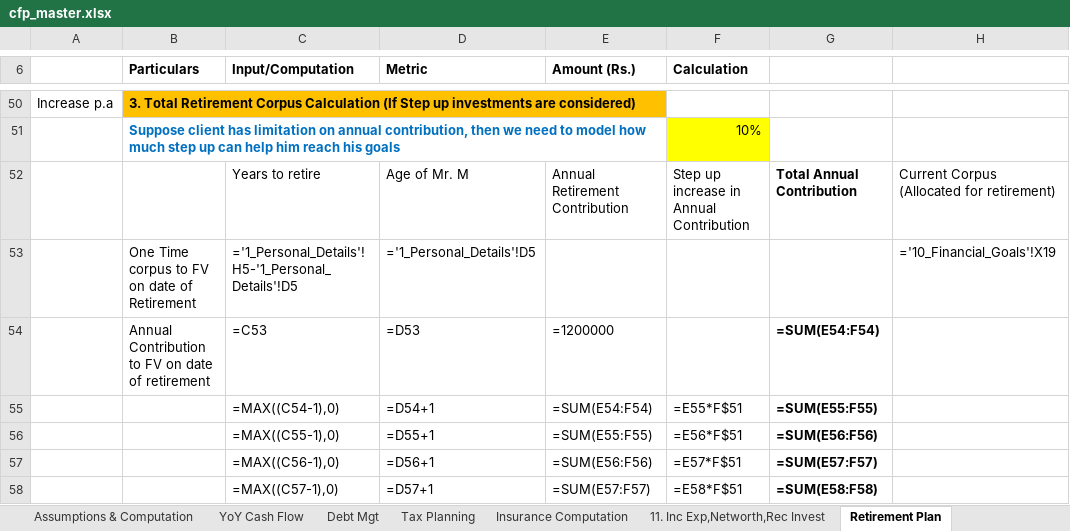
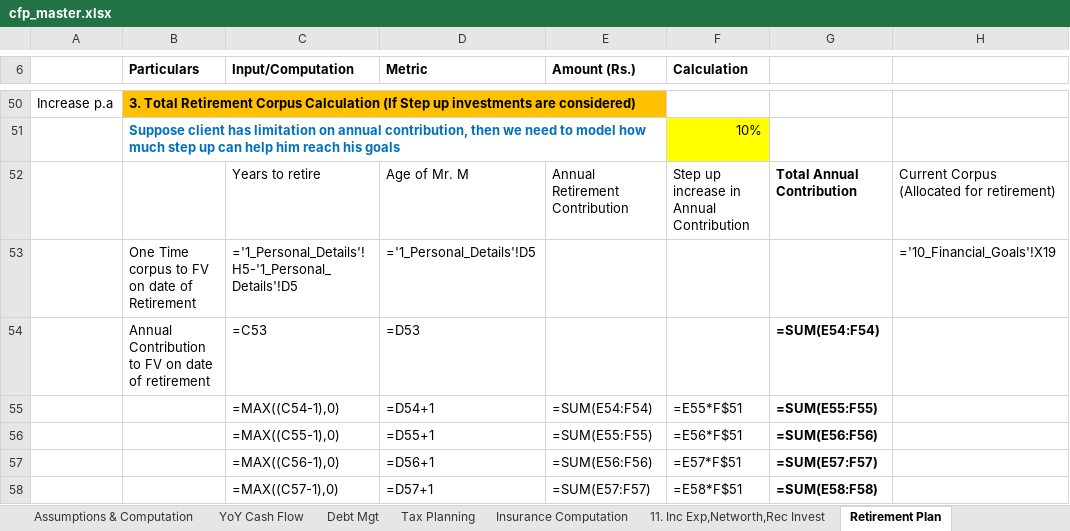
Before and after one commit to chittansh/stackwealth_planner, an Excel workbook: backend_py/stackwealth/excel_engine/master/cfp_master.xlsx, sheet Retirement Plan, drawn as a sheet; only a part is shown, gaps mark what is left out; values as stored, in another font and other column widths than the file's, no borders; formulas without a stored value are shown as written; the diff names each change by its address in the sheet, - before the commit and + after, or states it on an @@ line.

```diff
--- a/backend_py/stackwealth/excel_engine/master/cfp_master.xlsx (sheet Retirement Plan)
+++ b/backend_py/stackwealth/excel_engine/master/cfp_master.xlsx (sheet Retirement Plan)
-E54 (Amount (Rs.)): =1200000
+E54 (Amount (Rs.)): (empty)
```
Also changed, not shown: sheet 10_Financial_Goals, sheet 4C_Fixed_Income, charts or pictures, 1 other file.
